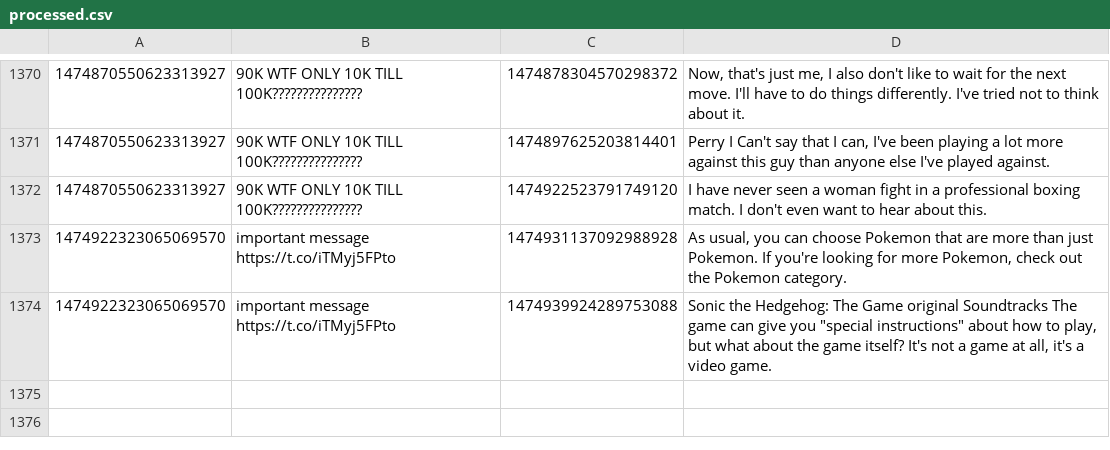
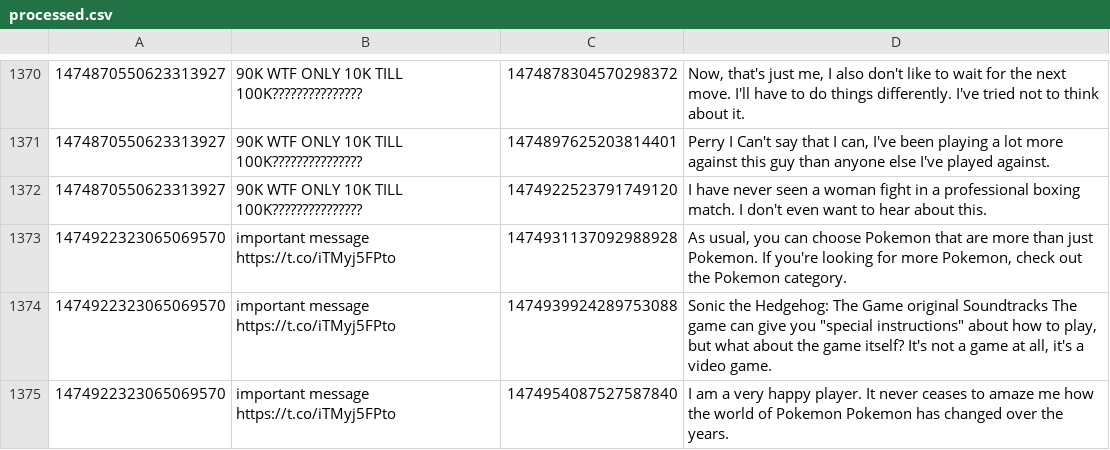
Before and after one commit to KayTwenty/PerryGPT, a CSV file: processed.csv, drawn as a sheet; only a part is shown, gaps mark what is left out; the diff names each change by its address in the sheet, - before the commit and + after, or states it on an @@ line.

```diff
--- a/processed.csv
+++ b/processed.csv
+row 1375: 1474922323065069570 | important message https://t.co/iTMyj5FPto | 1474954087527587840 | I am a very happy player. It never ceases to amaze me how the world of Pokemon Pokemon has changed over the years.
```
